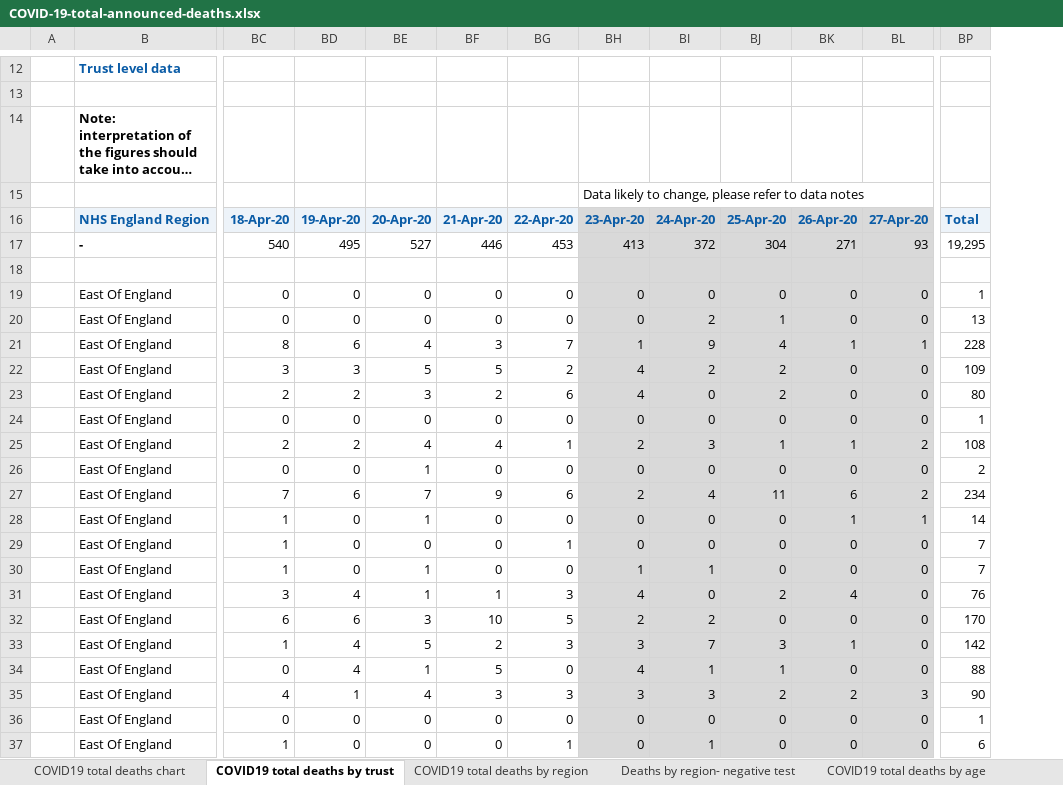
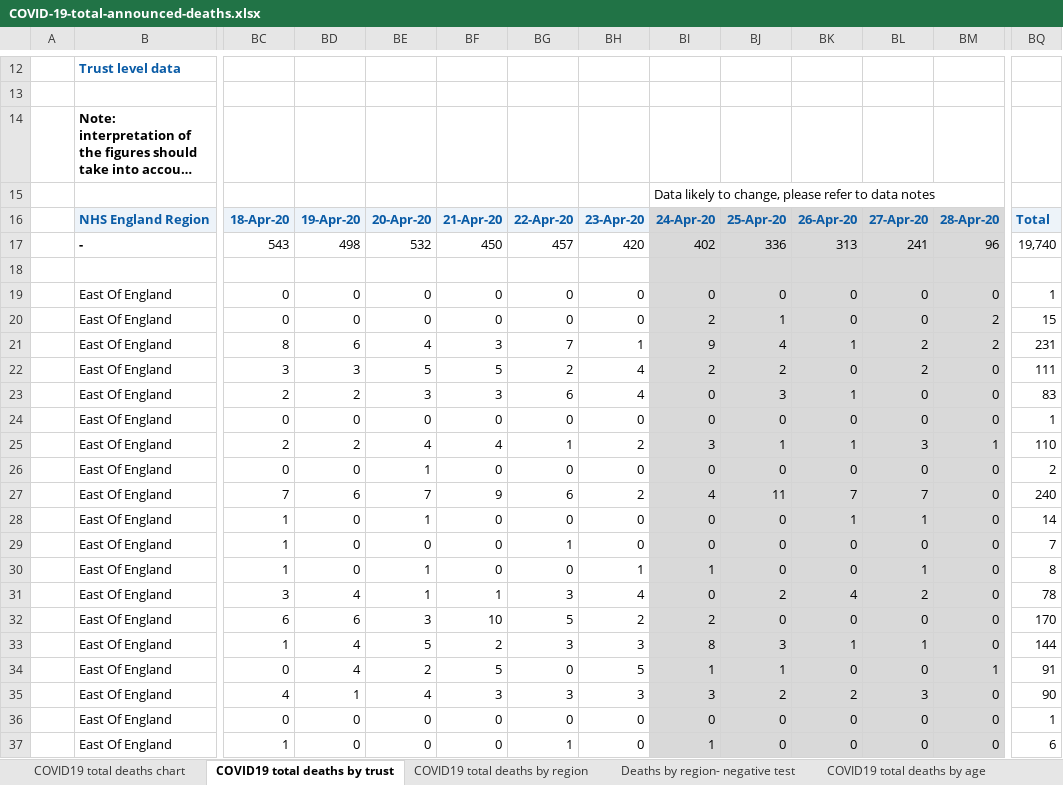
Before and after one commit to sdesilva26/Covid-19-App, an Excel workbook: Covid_19_Plots/data/COVID-19-total-announced-deaths.xlsx, sheet COVID19 total deaths by trust, drawn as a sheet; only a part is shown, gaps mark what is left out; long unchanged cells end in …; values as stored, in another font and other column widths than the file's, no borders; removed rows and columns are numbered as before the commit, all else as after; rows hold the shown columns only; the diff covers the shown part only; the diff names each change by its address in the sheet, - before the commit and + after, or states it on an @@ line.

Commit message:
cron commit with updated data

```diff
--- a/Covid_19_Plots/data/COVID-19-total-announced-deaths.xlsx (sheet COVID19 total deaths by trust)
+++ b/Covid_19_Plots/data/COVID-19-total-announced-deaths.xlsx (sheet COVID19 total deaths by trust)
+column BL, row 16: 27-Apr-20; rows 19-37: 0 | 0 | 2 | 2 | 0 | 0 | 3 | 0 | 7 | 1 | 0 | 1 | 2 | 0 | 1 | 0 | 3 | 0 | 0
-row 15:  |  |  |  |  |  |  | Data likely to change, please refer to data notes
+row 15:  |  |  |  |  |  |  |  | Data likely to change, please refer to data notes
-BH16 fill: #D9D9D9
+BH16 fill: #EDF3F9
-BM16: 27-Apr-20
+BM16: 28-Apr-20
-row 17:  | - | 540 | 495 | 527 | 446 | 453 | 413 | 372 | 304 | 271 | 93 | 19,295
+row 17:  | - | 543 | 498 | 532 | 450 | 457 | 420 | 402 | 336 | 313 | 241 | 96 | 19,740
-BH18:BH37 fill: #D9D9D9
+BH18:BH37 fill: none
-BM20: 0
+BM20: 2
-BQ20: 13
+BQ20: 15
-BM21: 1
+BM21: 2
-BQ21: 228
+BQ21: 231
-BQ22: 109
+BQ22: 111
-BF23: 2
+BF23: 3
-BJ23: 2
+BJ23: 3
-BK23: 0
+BK23: 1
-BQ23: 80
+BQ23: 83
-BM25: 2
+BM25: 1
-BQ25: 108
+BQ25: 110
-BK27: 6
+BK27: 7
-BM27: 2
+BM27: 0
-BQ27: 234
+BQ27: 240
-BM28: 1
+BM28: 0
-BQ30: 7
+BQ30: 8
-BQ31: 76
+BQ31: 78
-BI33: 7
+BI33: 8
-BQ33: 142
+BQ33: 144
-BE34: 1
+BE34: 2
-BH34: 4
+BH34: 5
-BM34: 0
+BM34: 1
-BQ34: 88
+BQ34: 91
-BM35: 3
+BM35: 0
```
Also changed, not shown: 2 added rows, 322 edited cells and cell formats elsewhere in this sheet, sheet COVID19 total deaths by region, sheet COVID19 total deaths by age, sheet Deaths by region- negative test, sheet COVID19 total deaths chart, charts or pictures, 1 other file.
